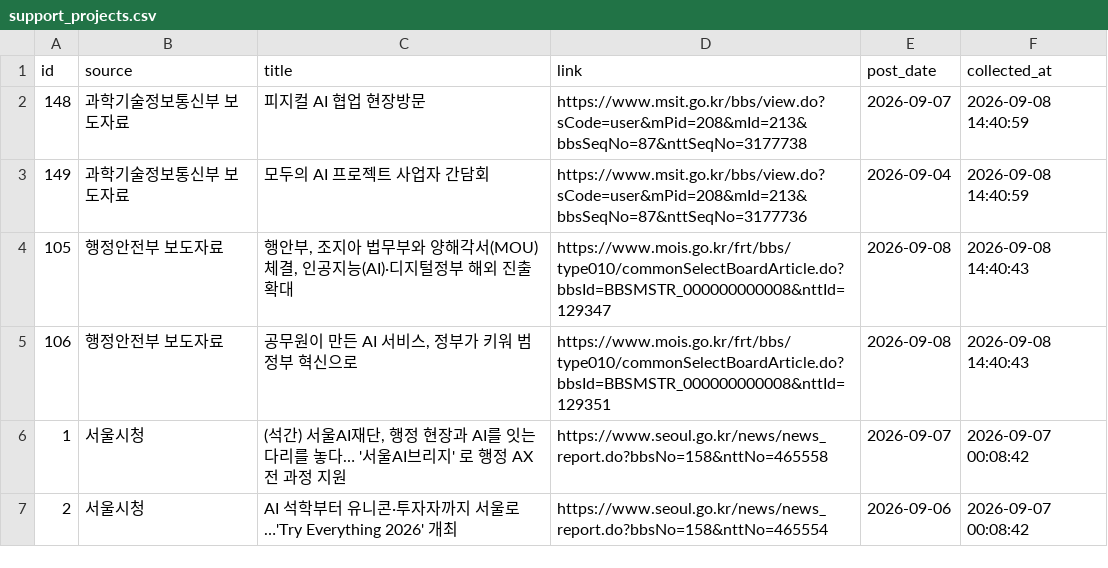
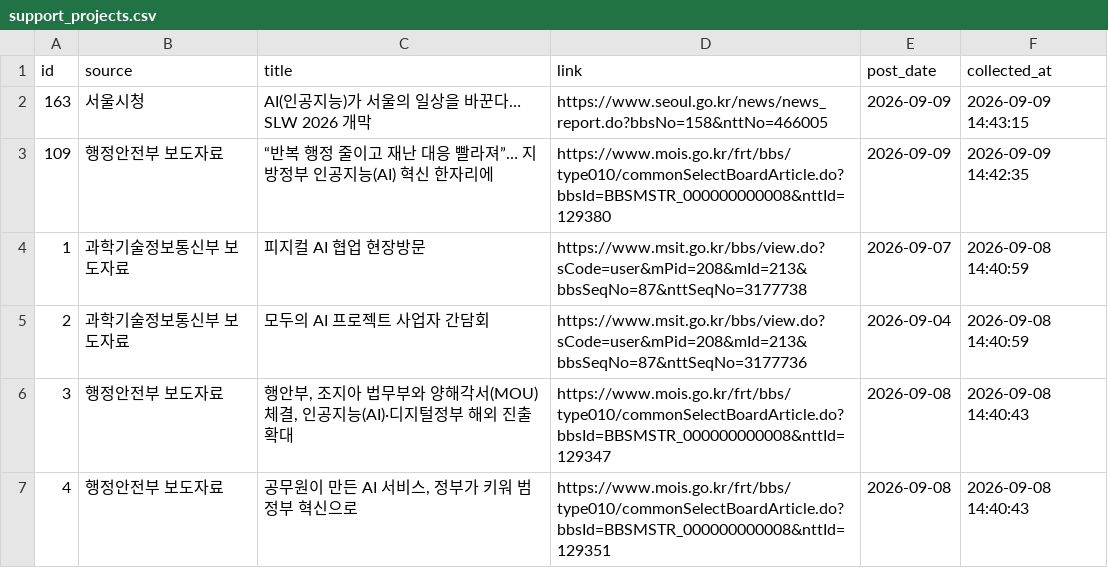
Before and after one commit to dynamicalequilibrium-source/monitor2, a CSV file: data/support_projects.csv, drawn as a sheet; only a part is shown; the shorter side is filled out with more unchanged rows; addresses are those after the commit; the diff names each change by its address in the sheet, - before the commit and + after, or states it on an @@ line.

```diff
--- a/data/support_projects.csv
+++ b/data/support_projects.csv
+row 2: 163 | 서울시청 | AI(인공지능)가 서울의 일상을 바꾼다… SLW 2026 개막 | https://www.seoul.go.kr/news/news_report.do?bbsNo=158&nttNo=466005 | 2026-09-09 | 2026-09-09 14:43:15
+row 3: 109 | 행정안전부 보도자료 | “반복 행정 줄이고 재난 대응 빨라져”… 지방정부 인공지능(AI) 혁신 한자리에 | https://www.mois.go.kr/frt/bbs/type010/commonSelectBoardArticle.do?bbsId=BBSMSTR_000000000008&nttId=129380 | 2026-09-09 | 2026-09-09 14:42:35
@@ column A (id) renumbered from row 4 down @@
```
